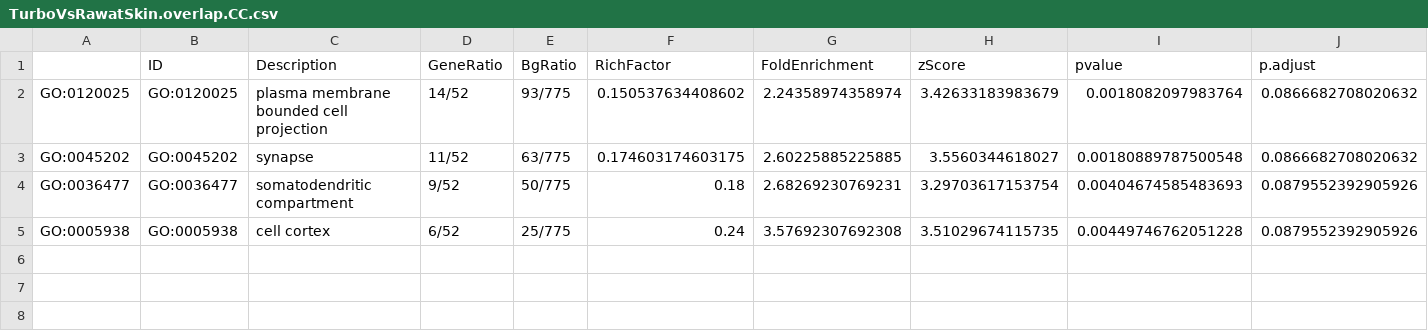
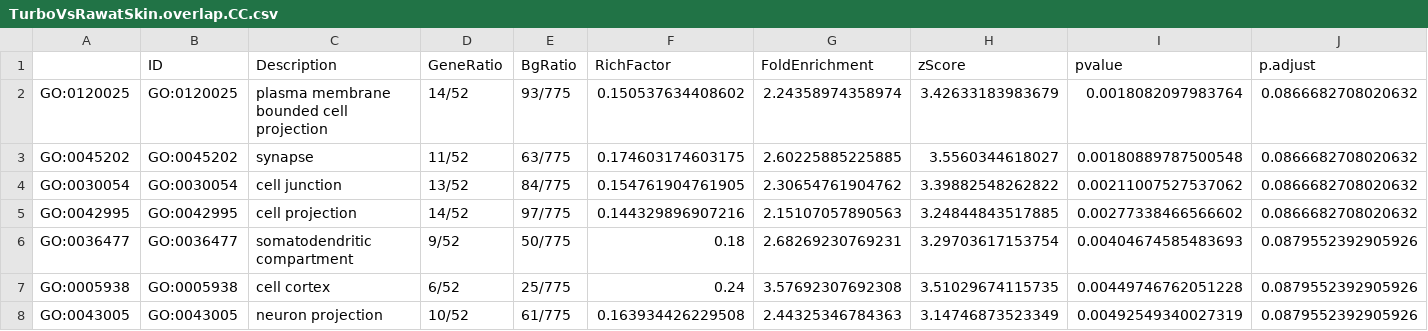
Before and after one commit to aliibarry/turboID, a CSV file: output/comparisons/TurboVsRawatSkin.overlap.CC.csv, drawn as a sheet; only a part is shown; rows hold the shown columns only; the diff names each change by its address in the sheet, - before the commit and + after, or states it on an @@ line.

Commit message:
Synaptosome CC pathway analyses, FDR 0.1 for all external comparisons

```diff
--- a/output/comparisons/TurboVsRawatSkin.overlap.CC.csv
+++ b/output/comparisons/TurboVsRawatSkin.overlap.CC.csv
+row 4: GO:0030054 | GO:0030054 | cell junction | 13/52 | 84/775 | 0.154761904761905 | 2.30654761904762 | 3.39882548262822 | 0.00211007527537062 | 0.0866682708020632
+row 5: GO:0042995 | GO:0042995 | cell projection | 14/52 | 97/775 | 0.144329896907216 | 2.15107057890563 | 3.24844843517885 | 0.00277338466566602 | 0.0866682708020632
+row 8: GO:0043005 | GO:0043005 | neuron projection | 10/52 | 61/775 | 0.163934426229508 | 2.44325346784363 | 3.14746873523349 | 0.00492549340027319 | 0.0879552392905926
```
Also changed, not shown: 40 other files.
